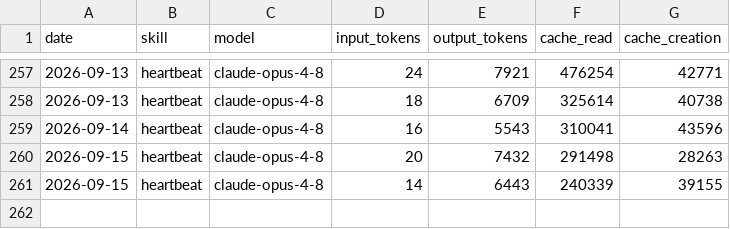
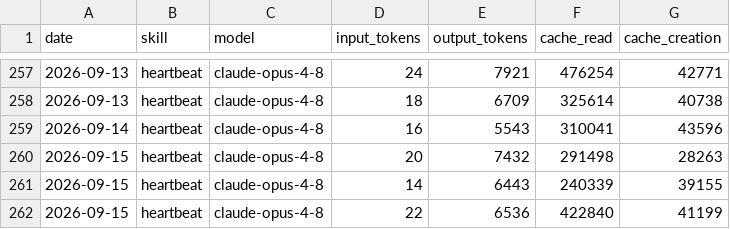
Before and after one commit to CrystalArchitect/aeon-atlas, a CSV file: memory/token-usage.csv, drawn as a sheet; only a part is shown, gaps mark what is left out; the diff names each change by its address in the sheet, - before the commit and + after, or states it on an @@ line.

Commit message:
chore(heartbeat): auto-commit 2026-09-15

```diff
--- a/memory/token-usage.csv
+++ b/memory/token-usage.csv
+row 262: 2026-09-15 | heartbeat | claude-opus-4-8 | 22 | 6536 | 422840 | 41199
```
Also changed, not shown: 4 other files.
